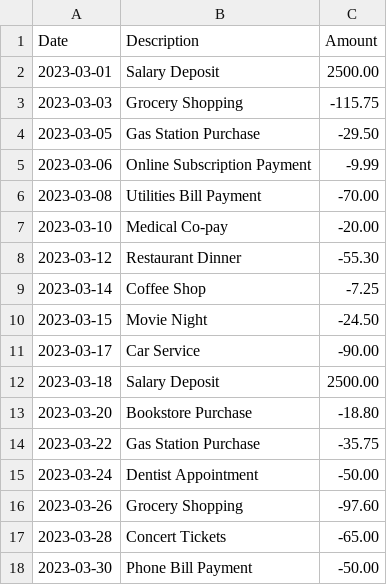
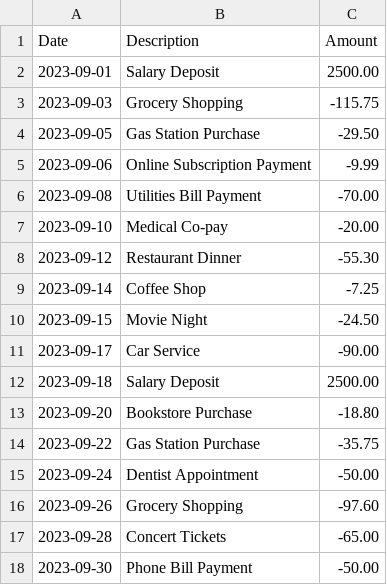
Before and after one commit to darichey/bonk, a CSV file: example/transactions/checking/2023-09.csv, drawn as a sheet.

```diff
--- a/example/transactions/checking/2023-09.csv
+++ b/example/transactions/checking/2023-09.csv
@@ -1,18 +1,18 @@
 Date,Description,Amount
-2023-03-01,Salary Deposit,2500.00
-2023-03-03,Grocery Shopping,-115.75
-2023-03-05,Gas Station Purchase,-29.50
-2023-03-06,Online Subscription Payment,-9.99
-2023-03-08,Utilities Bill Payment,-70.00
-2023-03-10,Medical Co-pay,-20.00
-2023-03-12,Restaurant Dinner,-55.30
-2023-03-14,Coffee Shop,-7.25
-2023-03-15,Movie Night,-24.50
-2023-03-17,Car Service,-90.00
-2023-03-18,Salary Deposit,2500.00
-2023-03-20,Bookstore Purchase,-18.80
-2023-03-22,Gas Station Purchase,-35.75
-2023-03-24,Dentist Appointment,-50.00
-2023-03-26,Grocery Shopping,-97.60
-2023-03-28,Concert Tickets,-65.00
-2023-03-30,Phone Bill Payment,-50.00
+2023-09-01,Salary Deposit,2500.00
+2023-09-03,Grocery Shopping,-115.75
+2023-09-05,Gas Station Purchase,-29.50
+2023-09-06,Online Subscription Payment,-9.99
+2023-09-08,Utilities Bill Payment,-70.00
+2023-09-10,Medical Co-pay,-20.00
+2023-09-12,Restaurant Dinner,-55.30
+2023-09-14,Coffee Shop,-7.25
+2023-09-15,Movie Night,-24.50
+2023-09-17,Car Service,-90.00
+2023-09-18,Salary Deposit,2500.00
+2023-09-20,Bookstore Purchase,-18.80
+2023-09-22,Gas Station Purchase,-35.75
+2023-09-24,Dentist Appointment,-50.00
+2023-09-26,Grocery Shopping,-97.60
+2023-09-28,Concert Tickets,-65.00
+2023-09-30,Phone Bill Payment,-50.00
```
Also changed, not shown: example/transactions/checking/2023-07.csv, example/transactions/checking/2023-12.csv, 1 other file.
